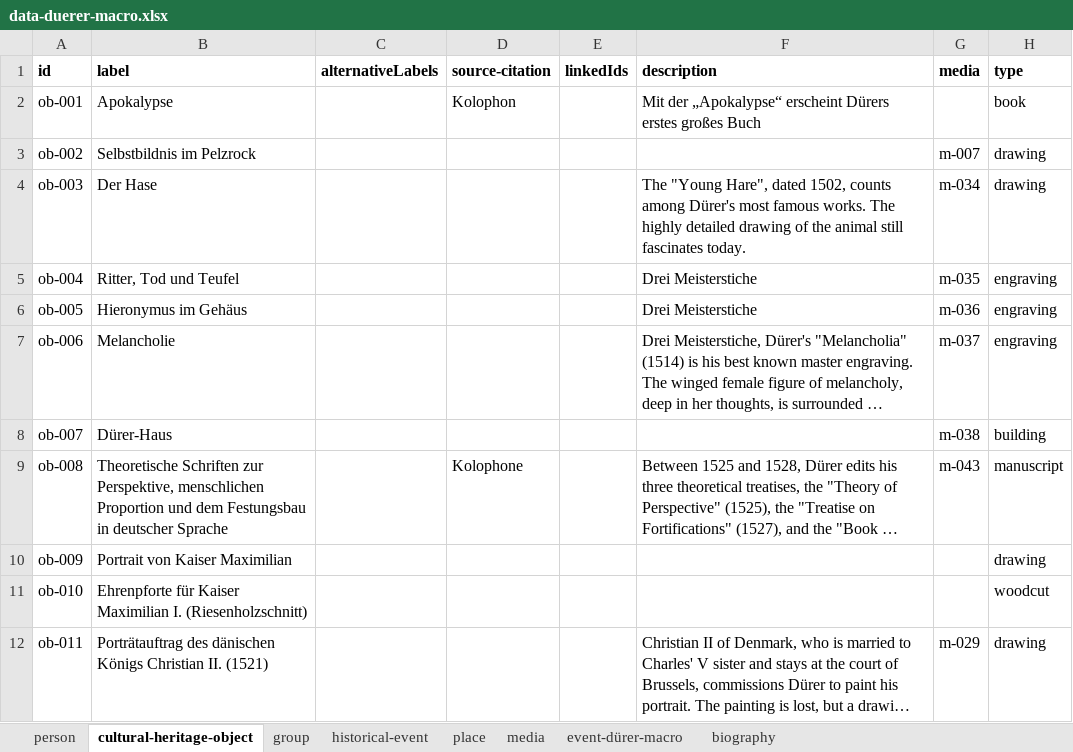
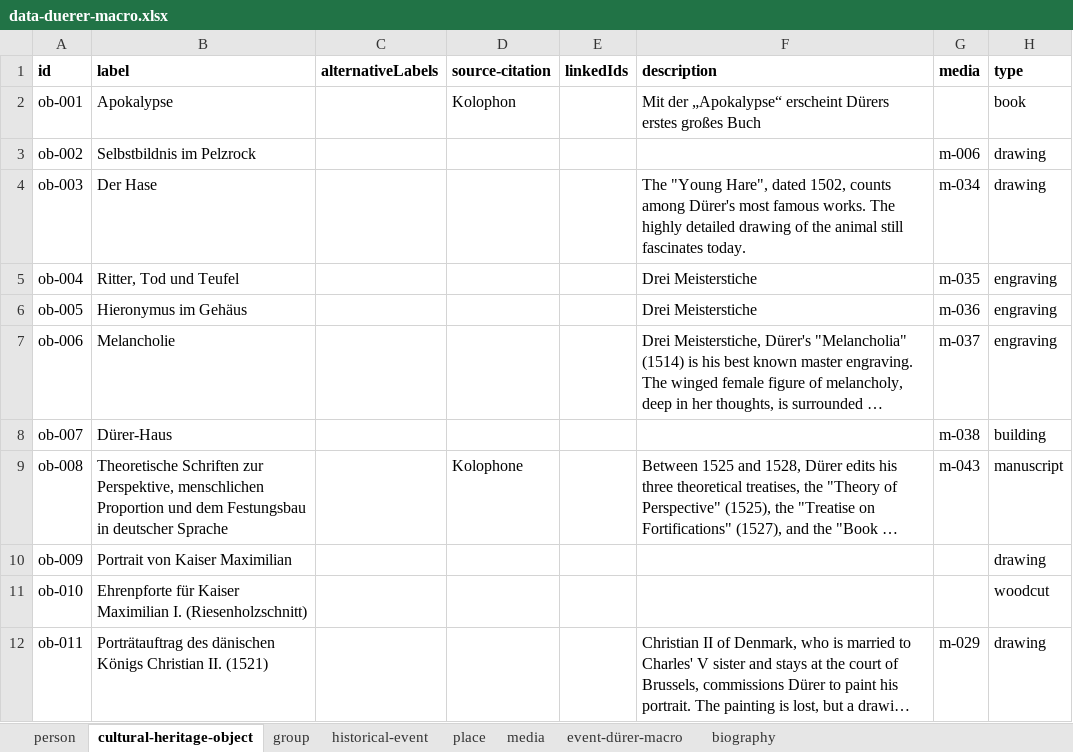
Before and after one commit to InTaVia/data-import, an Excel workbook: public/data/data-duerer-macro.xlsx, sheet cultural-heritage-object, drawn as a sheet; long unchanged cells end in …; values as stored, in another font and other column widths than the file's, no borders; the diff names each change by its address in the sheet, - before the commit and + after, or states it on an @@ line.

Commit message:
update duerer data: media urls and fix media id links

```diff
--- a/public/data/data-duerer-macro.xlsx (sheet cultural-heritage-object)
+++ b/public/data/data-duerer-macro.xlsx (sheet cultural-heritage-object)
-G3 (media): m-007
+G3 (media): m-006
```
Also changed, not shown: sheet media, public/data/data-duerer.xlsx.
